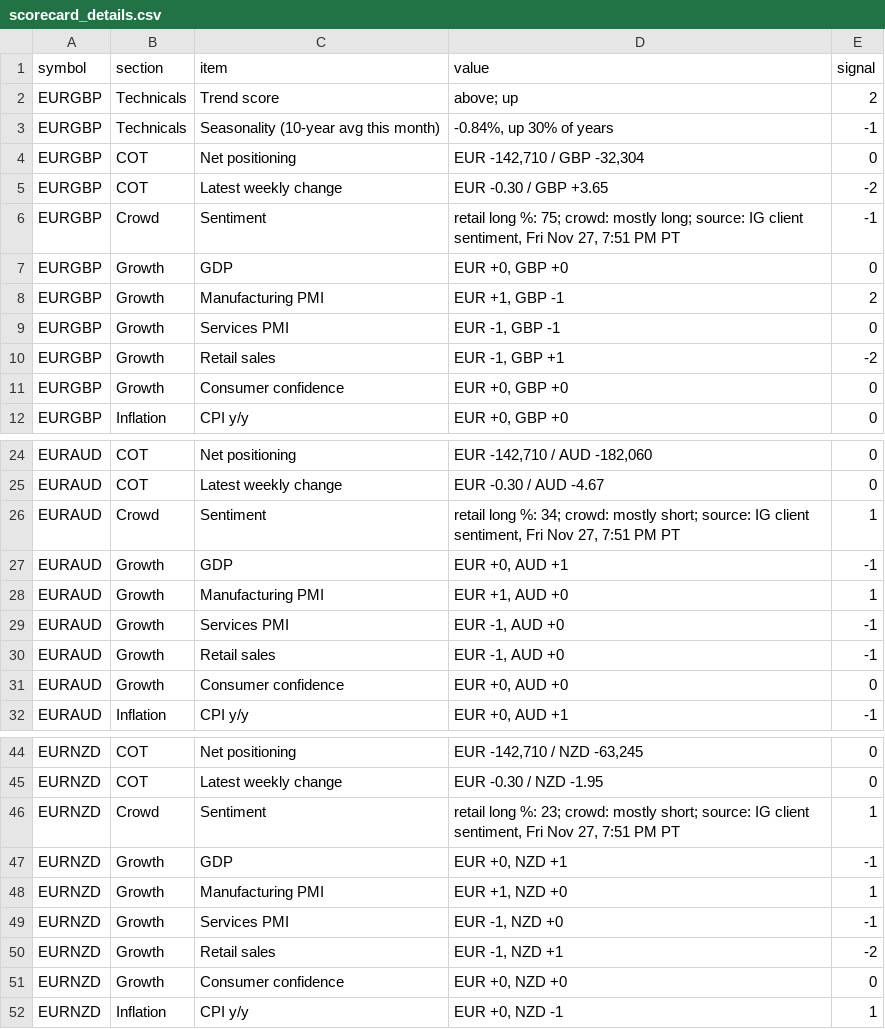
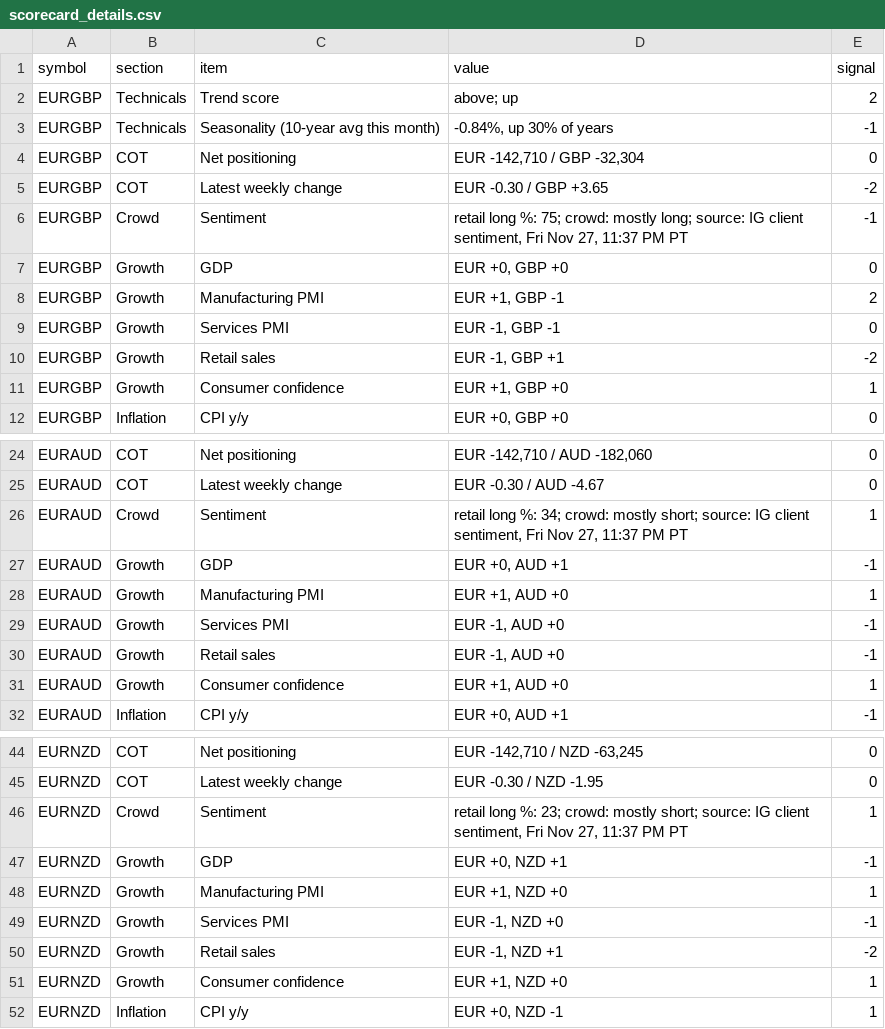
Before and after one commit to PatelNicknp/nicks-edge-dashboard, a CSV file: output/scorecard_details.csv, drawn as a sheet; only a part is shown, gaps mark what is left out; the diff covers the shown part only.

Commit message:
Update data 2026-11-28T07:39Z

```diff
--- a/output/scorecard_details.csv
+++ b/output/scorecard_details.csv
@@ -5,3 +5,3 @@ EURGBP,COT,Net positioning,"EUR -142,710 / GBP -32,304",0
 EURGBP,COT,Latest weekly change,EUR -0.30 / GBP +3.65,-2
-EURGBP,Crowd,Sentiment,"retail long %: 75; crowd: mostly long; source: IG client sentiment, Fri Nov 27, 7:51 PM PT",-1
+EURGBP,Crowd,Sentiment,"retail long %: 75; crowd: mostly long; source: IG client sentiment, Fri Nov 27, 11:37 PM PT",-1
 EURGBP,Growth,GDP,"EUR +0, GBP +0",0
@@ -10,3 +10,3 @@ EURGBP,Growth,Services PMI,"EUR -1, GBP -1",0
 EURGBP,Growth,Retail sales,"EUR -1, GBP +1",-2
-EURGBP,Growth,Consumer confidence,"EUR +0, GBP +0",0
+EURGBP,Growth,Consumer confidence,"EUR +1, GBP +0",1
 EURGBP,Inflation,CPI y/y,"EUR +0, GBP +0",0
@@ -25,3 +25,3 @@ EURAUD,COT,Net positioning,"EUR -142,710 / AUD -182,060",0
 EURAUD,COT,Latest weekly change,EUR -0.30 / AUD -4.67,0
-EURAUD,Crowd,Sentiment,"retail long %: 34; crowd: mostly short; source: IG client sentiment, Fri Nov 27, 7:51 PM PT",1
+EURAUD,Crowd,Sentiment,"retail long %: 34; crowd: mostly short; source: IG client sentiment, Fri Nov 27, 11:37 PM PT",1
 EURAUD,Growth,GDP,"EUR +0, AUD +1",-1
@@ -30,3 +30,3 @@ EURAUD,Growth,Services PMI,"EUR -1, AUD +0",-1
 EURAUD,Growth,Retail sales,"EUR -1, AUD +0",-1
-EURAUD,Growth,Consumer confidence,"EUR +0, AUD +0",0
+EURAUD,Growth,Consumer confidence,"EUR +1, AUD +0",1
 EURAUD,Inflation,CPI y/y,"EUR +0, AUD +1",-1
@@ -45,3 +45,3 @@ EURNZD,COT,Net positioning,"EUR -142,710 / NZD -63,245",0
 EURNZD,COT,Latest weekly change,EUR -0.30 / NZD -1.95,0
-EURNZD,Crowd,Sentiment,"retail long %: 23; crowd: mostly short; source: IG client sentiment, Fri Nov 27, 7:51 PM PT",1
+EURNZD,Crowd,Sentiment,"retail long %: 23; crowd: mostly short; source: IG client sentiment, Fri Nov 27, 11:37 PM PT",1
 EURNZD,Growth,GDP,"EUR +0, NZD +1",-1
@@ -50,3 +50,3 @@ EURNZD,Growth,Services PMI,"EUR -1, NZD +0",-1
 EURNZD,Growth,Retail sales,"EUR -1, NZD +1",-2
-EURNZD,Growth,Consumer confidence,"EUR +0, NZD +0",0
+EURNZD,Growth,Consumer confidence,"EUR +1, NZD +0",1
 EURNZD,Inflation,CPI y/y,"EUR +0, NZD -1",1
```
Also changed, not shown: 62 edited cells elsewhere in this file, output/market_heatmap.csv, output/momentum.csv, 29 other files.
